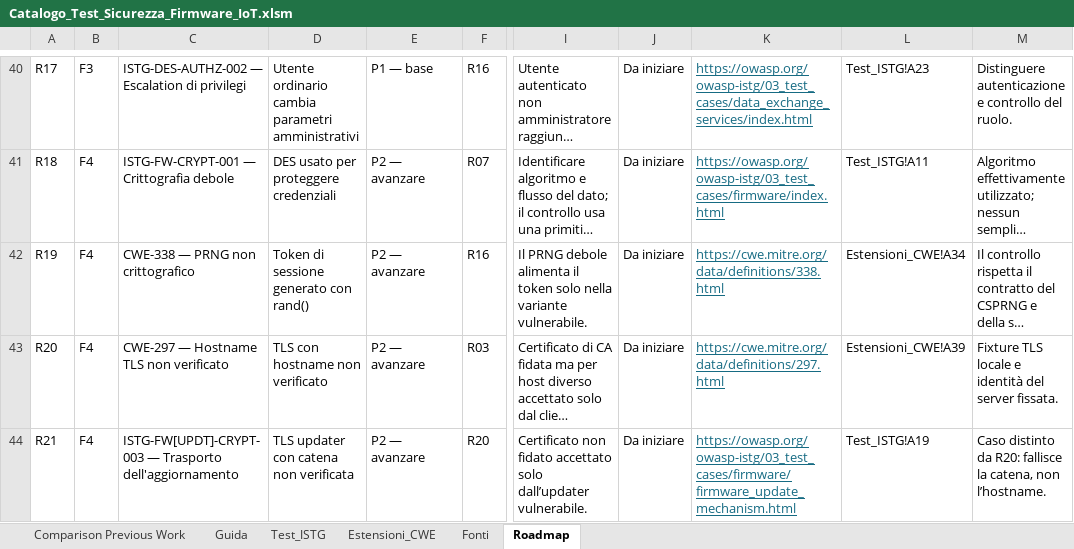
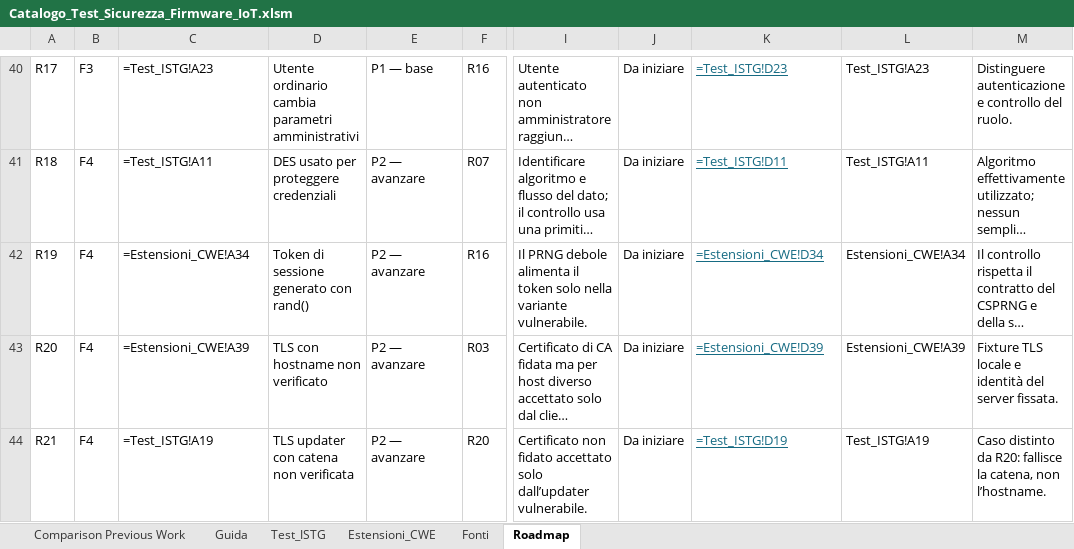
Before and after one commit to Mobile-IoT-Security-Lab/IoTPwnBench, an Excel workbook: Catalogo_Test_Sicurezza_Firmware_IoT.xlsm, sheet Roadmap, drawn as a sheet; only a part is shown, gaps mark what is left out; long unchanged cells end in …; values as stored, in another font and other column widths than the file's, no borders; formulas without a stored value are shown as written; conditional formats and table styles not drawn; the diff covers the shown part only; the diff names each change by its address in the sheet, - before the commit and + after, or states it on an @@ line.

Commit message:
Expand payload docs and update firmware catalog
Add execution conventions, the complete 34-image index and per-firmware exploit commands to device-payloads.md and francesco-payloads.md, and refresh the security-test catalog workbook.

```diff
--- a/Catalogo_Test_Sicurezza_Firmware_IoT.xlsm (sheet Roadmap)
+++ b/Catalogo_Test_Sicurezza_Firmware_IoT.xlsm (sheet Roadmap)
-C40: ISTG-DES-AUTHZ-002 — Escalation di privilegi
+C40: =Test_ISTG!A23
-K40: https://owasp.org/owasp-istg/03_test_cases/data_exchange_services/index.html
+K40: =Test_ISTG!D23
-C41: ISTG-FW-CRYPT-001 — Crittografia debole
+C41: =Test_ISTG!A11
-K41: https://owasp.org/owasp-istg/03_test_cases/firmware/index.html
+K41: =Test_ISTG!D11
-C42: CWE-338 — PRNG non crittografico
+C42: =Estensioni_CWE!A34
-K42: https://cwe.mitre.org/data/definitions/338.html
+K42: =Estensioni_CWE!D34
-C43: CWE-297 — Hostname TLS non verificato
+C43: =Estensioni_CWE!A39
-K43: https://cwe.mitre.org/data/definitions/297.html
+K43: =Estensioni_CWE!D39
-C44: ISTG-FW[UPDT]-CRYPT-003 — Trasporto dell'aggiornamento
+C44: =Test_ISTG!A19
-K44: https://owasp.org/owasp-istg/03_test_cases/firmware/firmware_update_mechanism.html
+K44: =Test_ISTG!D19
```
Also changed, not shown: 56 edited cells elsewhere in this sheet, sheet Guida, sheet Comparison Previous Work, 2 other files.
